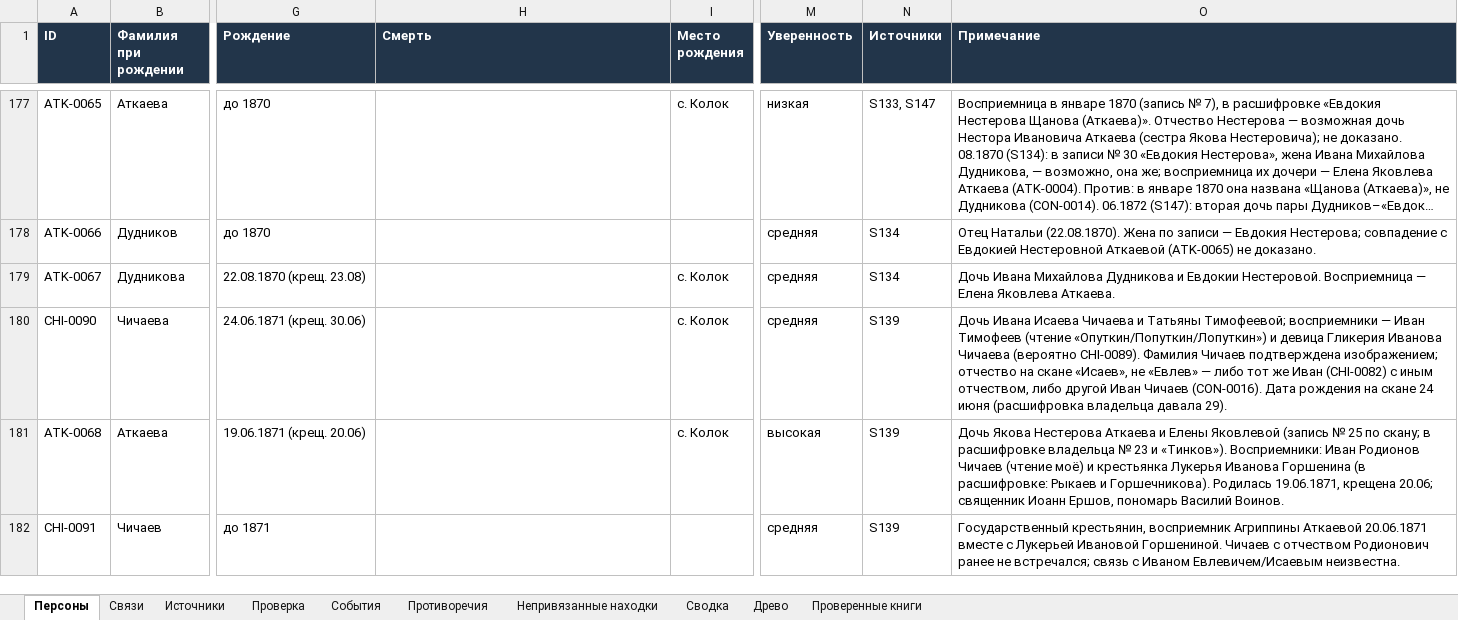
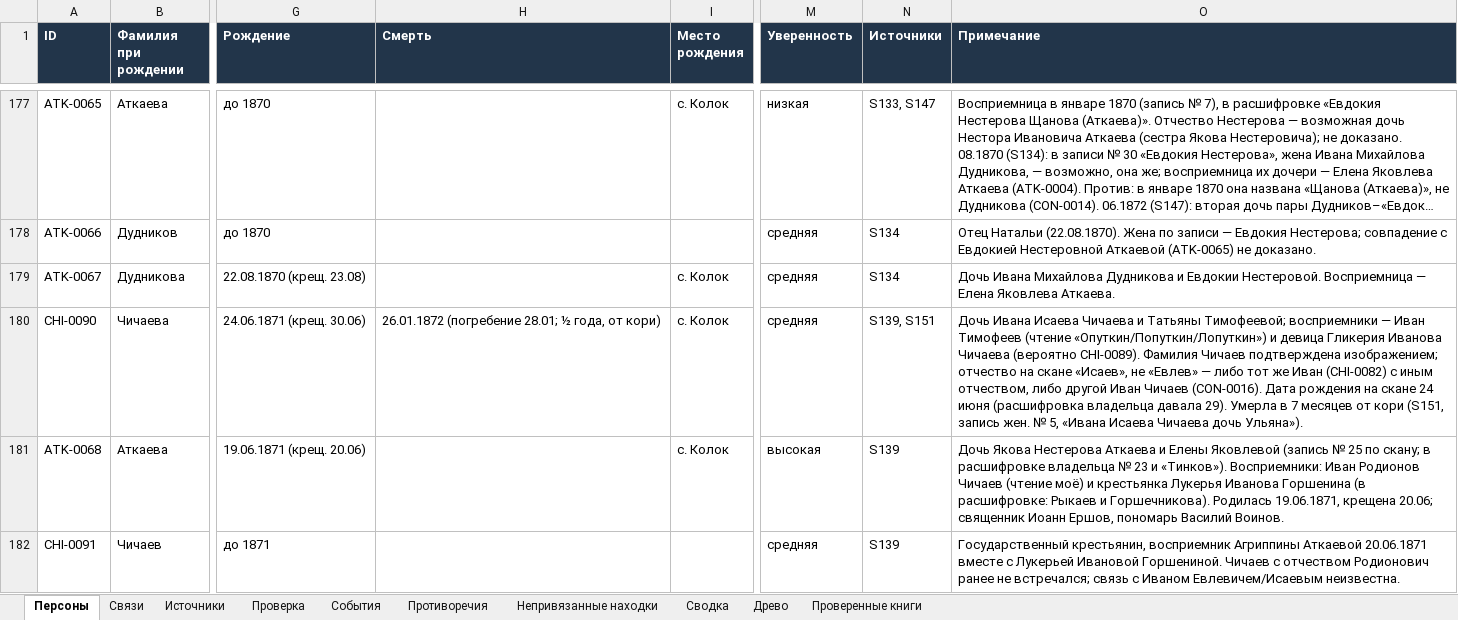
Before and after one commit to kilevoy/rykunov-family-tree, an Excel workbook: data/rykunov-family-tree.xlsx, sheet Персоны, drawn as a sheet; only a part is shown, gaps mark what is left out; long unchanged cells end in …; values as stored, in another font and other column widths than the file's, no borders; the diff names each change by its address in the sheet, - before the commit and + after, or states it on an @@ line.

```diff
--- a/data/rykunov-family-tree.xlsx (sheet Персоны)
+++ b/data/rykunov-family-tree.xlsx (sheet Персоны)
-H180 (Смерть): (empty)
+H180 (Смерть): 26.01.1872 (погребение 28.01; ½ года, от кори)
-N180 (Источники): S139
+N180 (Источники): S139, S151
-O180 (Примечание): …давала 29).
+O180 (Примечание): …давала 29). Умерла в 7 месяцев от кори (S151, запись жен. № 5, «Ивана Исаева Чичаева дочь Ульяна»).
```
Also changed, not shown: sheet Проверенные книги, sheet Источники, sheet Противоречия.
